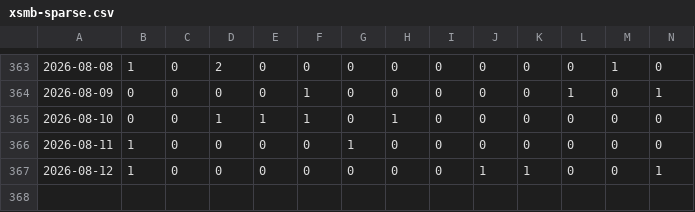
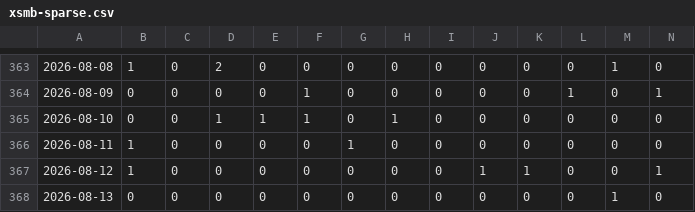
Before and after one commit to aloha123890/vietnam-lottery, a CSV file: data/xsmb-sparse.csv, drawn as a sheet; only a part is shown, gaps mark what is left out; rows hold the shown columns only; the diff names each change by its address in the sheet, - before the commit and + after, or states it on an @@ line.

```diff
--- a/data/xsmb-sparse.csv
+++ b/data/xsmb-sparse.csv
+row 368: 2026-08-13 | 0 | 0 | 0 | 0 | 0 | 0 | 0 | 0 | 0 | 0 | 0 | 1 | 0
```
Also changed, not shown: data/xsmb-2-digits.csv, data/xsmb.csv, 8 other files.
